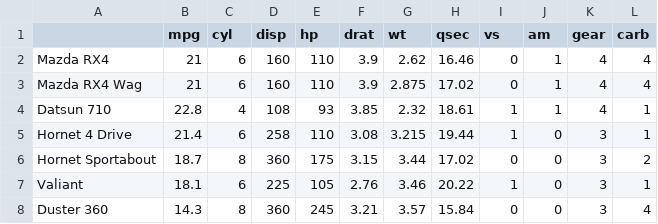
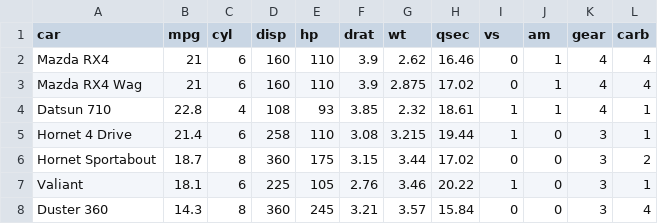
Before and after one commit to rcrocker13/Slalom-SF-D3-Workshop-v0.0.0, a CSV file: data/mtcars.csv, drawn as a sheet; only a part is shown; the diff names each change by its address in the sheet, - before the commit and + after, or states it on an @@ line.

Commit message:
Add bar chart off mtcars data.

```diff
--- a/data/mtcars.csv
+++ b/data/mtcars.csv
-A1: (empty)
+A1: car
```
Also changed, not shown: 2 other files.
